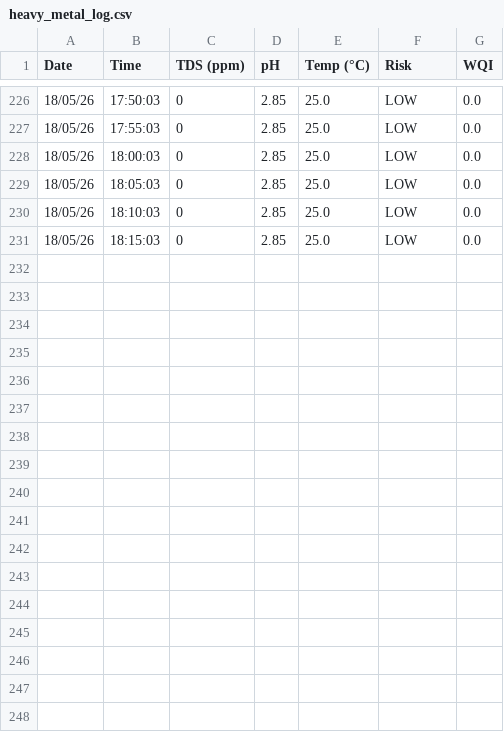
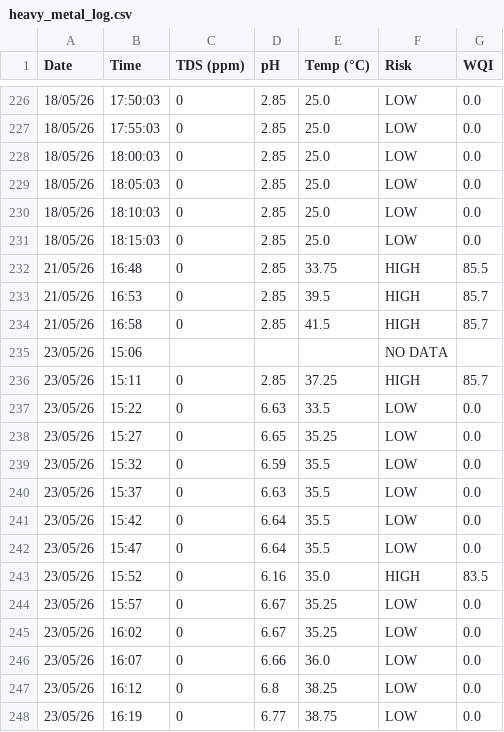
Before and after one commit to raging-code/NANOPLASTIC-MobileSAM, a CSV file: heavy_metal_log.csv, drawn as a sheet; only a part is shown, gaps mark what is left out.

```diff
--- a/heavy_metal_log.csv
+++ b/heavy_metal_log.csv
@@ -231 +231,18 @@ Date,Time,TDS (ppm),pH,Temp (°C),Risk,WQI
 18/05/26,18:15:03,0,2.85,25.0,LOW,0.0
+21/05/26,16:48,0,2.85,33.75,HIGH,85.5
+21/05/26,16:53,0,2.85,39.5,HIGH,85.7
+21/05/26,16:58,0,2.85,41.5,HIGH,85.7
+23/05/26,15:06,,,,NO DATA,
+23/05/26,15:11,0,2.85,37.25,HIGH,85.7
+23/05/26,15:22,0,6.63,33.5,LOW,0.0
+23/05/26,15:27,0,6.65,35.25,LOW,0.0
+23/05/26,15:32,0,6.59,35.5,LOW,0.0
+23/05/26,15:37,0,6.63,35.5,LOW,0.0
+23/05/26,15:42,0,6.64,35.5,LOW,0.0
+23/05/26,15:47,0,6.64,35.5,LOW,0.0
+23/05/26,15:52,0,6.16,35.0,HIGH,83.5
+23/05/26,15:57,0,6.67,35.25,LOW,0.0
+23/05/26,16:02,0,6.67,35.25,LOW,0.0
+23/05/26,16:07,0,6.66,36.0,LOW,0.0
+23/05/26,16:12,0,6.8,38.25,LOW,0.0
+23/05/26,16:19,0,6.77,38.75,LOW,0.0
```
Also changed, not shown: detections.csv, 16 other files.
